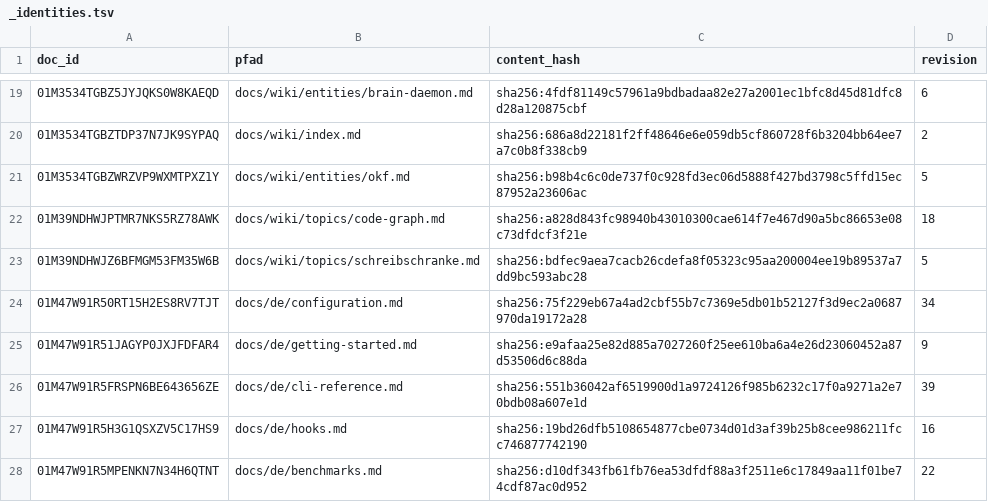
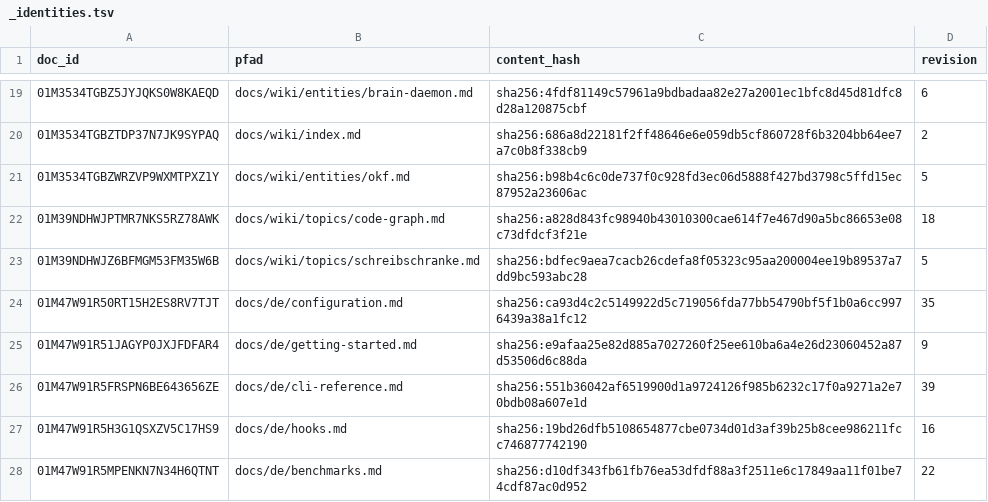
Before and after one commit to xidus90/loomux, a TSV file: _identities.tsv, drawn as a sheet; only a part is shown, gaps mark what is left out.

```diff
--- a/_identities.tsv
+++ b/_identities.tsv
@@ -23,3 +23,3 @@ doc_id	pfad	content_hash	revision
 01M39NDHWJZ6BFMGM53FM35W6B	docs/wiki/topics/schreibschranke.md	sha256:bdfec9aea7cacb26cdefa8f05323c95aa200004ee19b89537a7dd9bc593abc28	5
-01M47W91R50RT15H2ES8RV7TJT	docs/de/configuration.md	sha256:75f229eb67a4ad2cbf55b7c7369e5db01b52127f3d9ec2a0687970da19172a28	34
+01M47W91R50RT15H2ES8RV7TJT	docs/de/configuration.md	sha256:ca93d4c2c5149922d5c719056fda77bb54790bf5f1b0a6cc9976439a38a1fc12	35
 01M47W91R51JAGYP0JXJFDFAR4	docs/de/getting-started.md	sha256:e9afaa25e82d885a7027260f25ee610ba6a4e26d23060452a87d53506d6c88da	9
```
Also changed, not shown: 16 other files.
